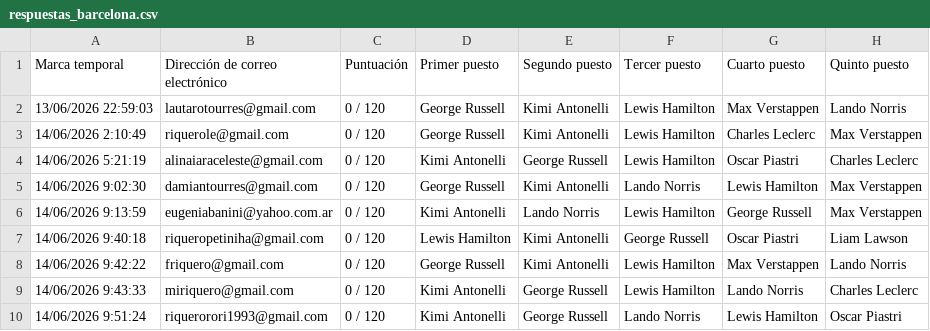
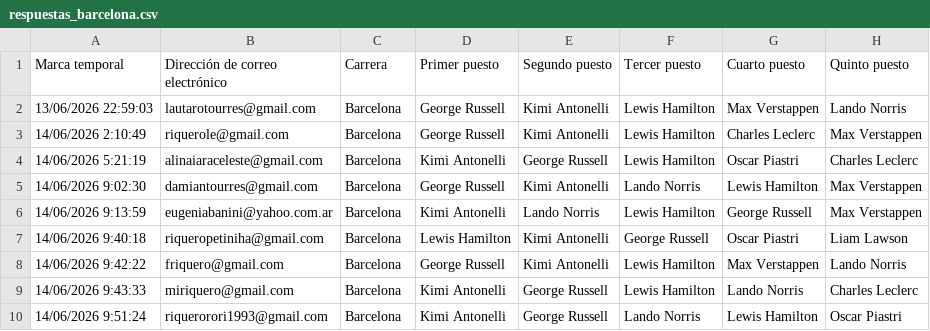
Before and after one commit to miriquero/fantasy-f1-2026, a CSV file: respuestas/respuestas_barcelona.csv, drawn as a sheet; only a part is shown; the diff names each change by its address in the sheet, - before the commit and + after, or states it on an @@ line.

```diff
--- a/respuestas/respuestas_barcelona.csv
+++ b/respuestas/respuestas_barcelona.csv
-C1: Puntuación
+C1: Carrera
-C2:C10 (Carrera): 0 / 120
+C2:C10 (Carrera): Barcelona
```
Also changed, not shown: respuestas/respuestas_australia.csv, respuestas/respuestas_canada.csv, 10 other files.
